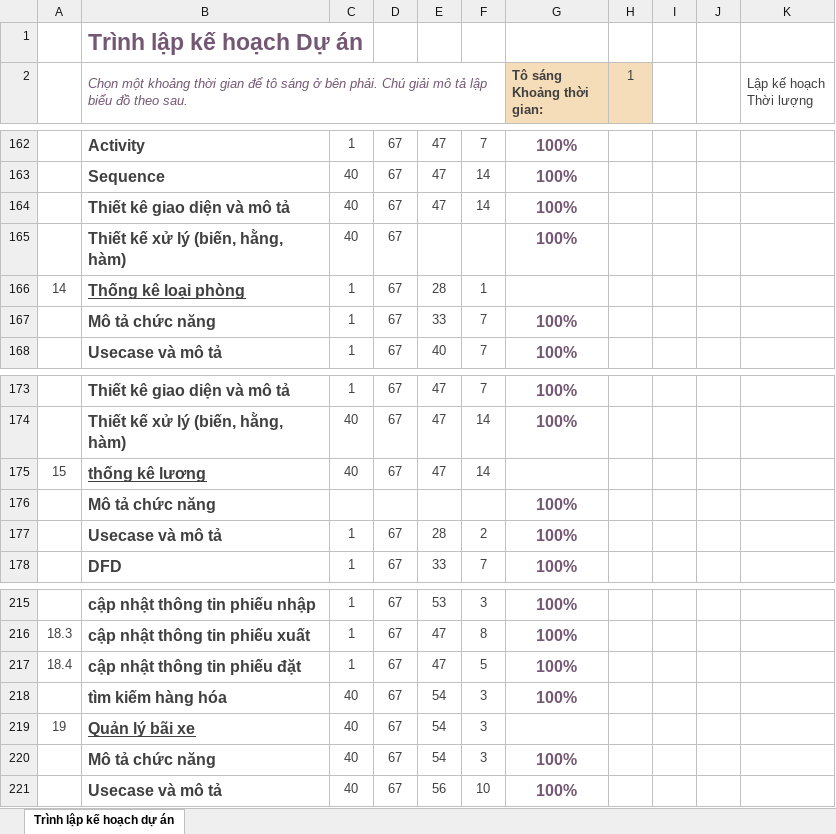
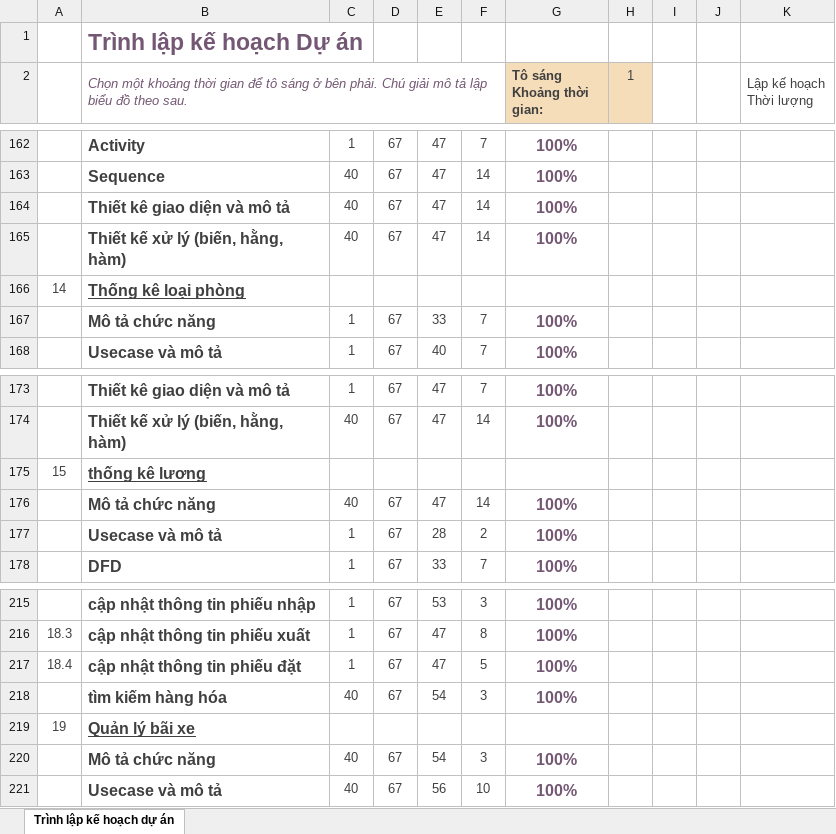
Before and after one commit to KNhaa/DoAnCNPM, an Excel workbook: Activity_bar_chart.xlsx, sheet Trình lập kế hoạch dự án, drawn as a sheet; only a part is shown, gaps mark what is left out; values as stored, in another font and other column widths than the file's, no borders; conditional formats not drawn; removed rows and columns are numbered as before the commit, all else as after; rows hold the shown columns only; the diff covers the shown part only; the diff names each change by its address in the sheet, - before the commit and + after, or states it on an @@ line.

```diff
--- a/Activity_bar_chart.xlsx (sheet Trình lập kế hoạch dự án)
+++ b/Activity_bar_chart.xlsx (sheet Trình lập kế hoạch dự án)
-E165: (empty)
+E165: 47
-F165: (empty)
+F165: 14
-C166: 1
+C166: (empty)
-D166: 67
+D166: (empty)
-E166: 28
+E166: (empty)
-F166: 1
+F166: (empty)
+row 175: 15 | thống kê lương
-A176: 15
+A176: (empty)
-B176: thống kê lương
+B176: Mô tả chức năng
-B176 underline: on
+B176 underline: off
-G176 (Tô sáng Khoảng thời gian:): (empty)
+G176 (Tô sáng Khoảng thời gian:): 100%
-row 176:  | Mô tả chức năng |  |  |  |  | 100%
-C219: 40
+C219: (empty)
-D219: 67
+D219: (empty)
-E219: 54
+E219: (empty)
-F219: 3
+F219: (empty)
```
Also changed, not shown: 3 added rows, 3 removed rows and 17 edited cells elsewhere in this sheet.
